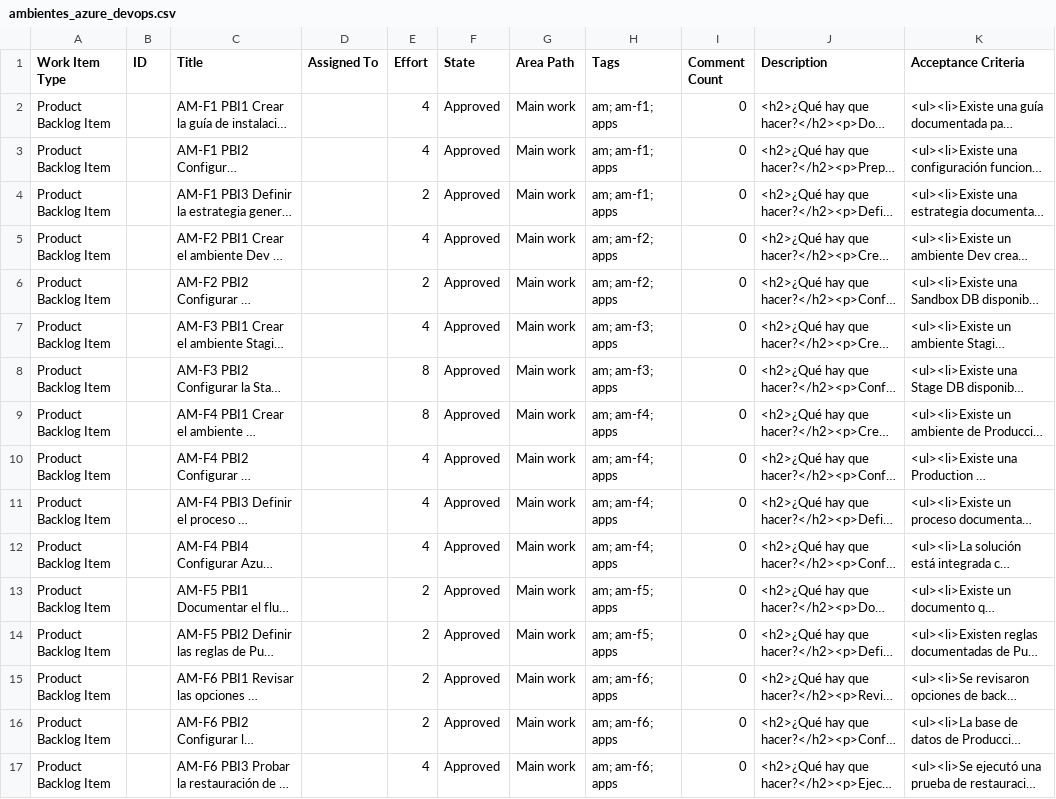
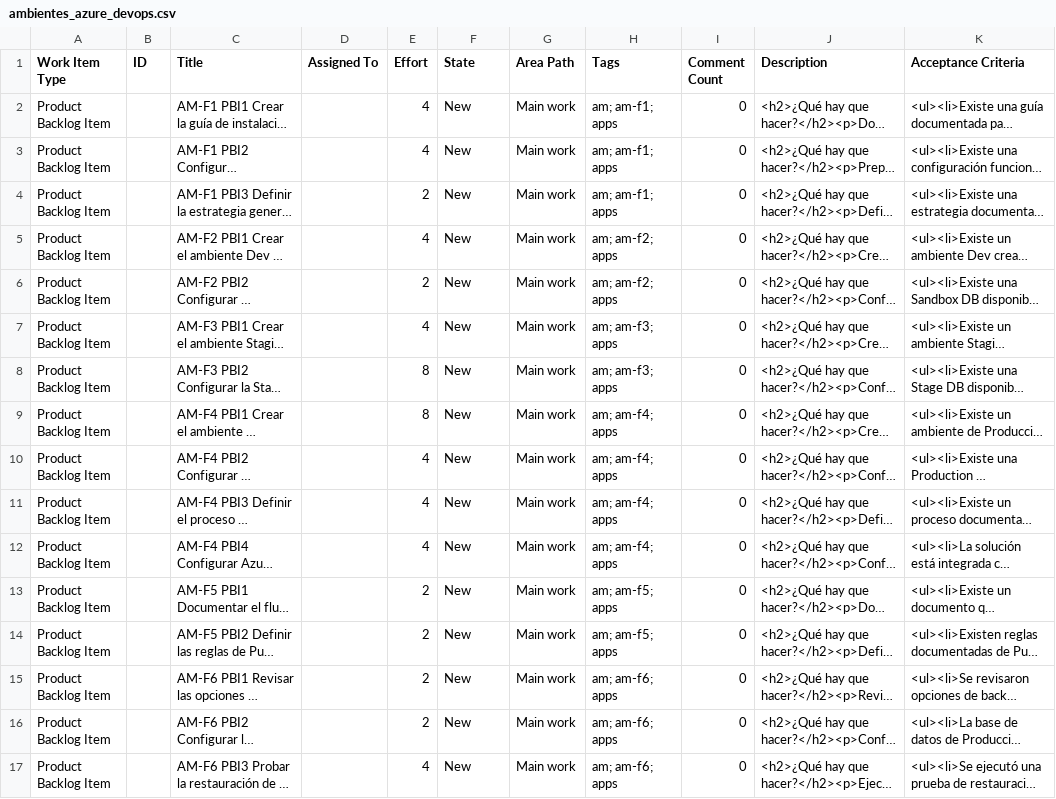
Before and after one commit to DavidpcAD/adelante-design-system, a CSV file: ambientes_azure_devops.csv, drawn as a sheet; long unchanged cells end in …; the diff names each change by its address in the sheet, - before the commit and + after, or states it on an @@ line.

Commit message:
Fix: cambiar State de Approved a New para importación en Azure DevOps

```diff
--- a/ambientes_azure_devops.csv
+++ b/ambientes_azure_devops.csv
-F2:F17 (State): Approved
+F2:F17 (State): New
```
